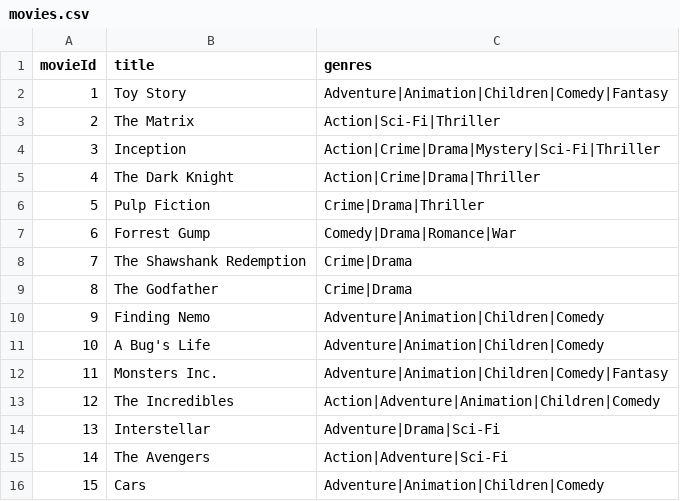
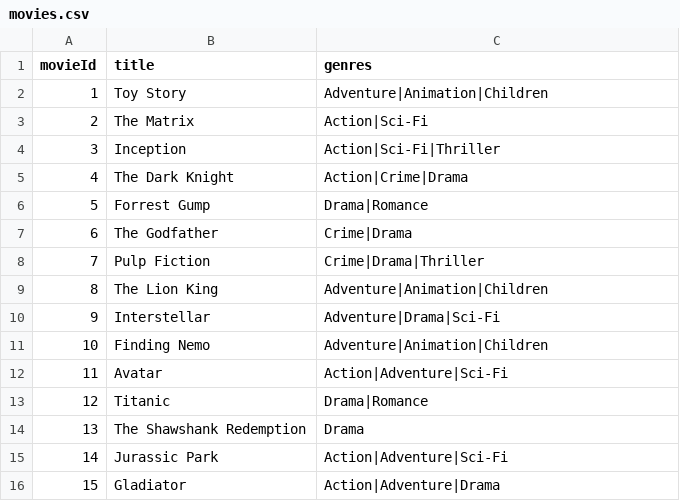
Before and after one commit to Subho-29X/Distributed-Movie-Recommendation-System, a CSV file: movie-recommendation-system/recommender_service/movies.csv, drawn as a sheet.

```diff
--- a/movie-recommendation-system/recommender_service/movies.csv
+++ b/movie-recommendation-system/recommender_service/movies.csv
@@ -1,16 +1,16 @@
 movieId,title,genres
-1,Toy Story,Adventure|Animation|Children|Comedy|Fantasy
-2,The Matrix,Action|Sci-Fi|Thriller
-3,Inception,Action|Crime|Drama|Mystery|Sci-Fi|Thriller
-4,The Dark Knight,Action|Crime|Drama|Thriller
-5,Pulp Fiction,Crime|Drama|Thriller
-6,Forrest Gump,Comedy|Drama|Romance|War
-7,The Shawshank Redemption,Crime|Drama
-8,The Godfather,Crime|Drama
-9,Finding Nemo,Adventure|Animation|Children|Comedy
-10,A Bug's Life,Adventure|Animation|Children|Comedy
-11,Monsters Inc.,Adventure|Animation|Children|Comedy|Fantasy
-12,The Incredibles,Action|Adventure|Animation|Children|Comedy
-13,Interstellar,Adventure|Drama|Sci-Fi
-14,The Avengers,Action|Adventure|Sci-Fi
-15,Cars,Adventure|Animation|Children|Comedy
+1,Toy Story,Adventure|Animation|Children
+2,The Matrix,Action|Sci-Fi
+3,Inception,Action|Sci-Fi|Thriller
+4,The Dark Knight,Action|Crime|Drama
+5,Forrest Gump,Drama|Romance
+6,The Godfather,Crime|Drama
+7,Pulp Fiction,Crime|Drama|Thriller
+8,The Lion King,Adventure|Animation|Children
+9,Interstellar,Adventure|Drama|Sci-Fi
+10,Finding Nemo,Adventure|Animation|Children
+11,Avatar,Action|Adventure|Sci-Fi
+12,Titanic,Drama|Romance
+13,The Shawshank Redemption,Drama
+14,Jurassic Park,Action|Adventure|Sci-Fi
+15,Gladiator,Action|Adventure|Drama
```
Also changed, not shown: 13 other files.
